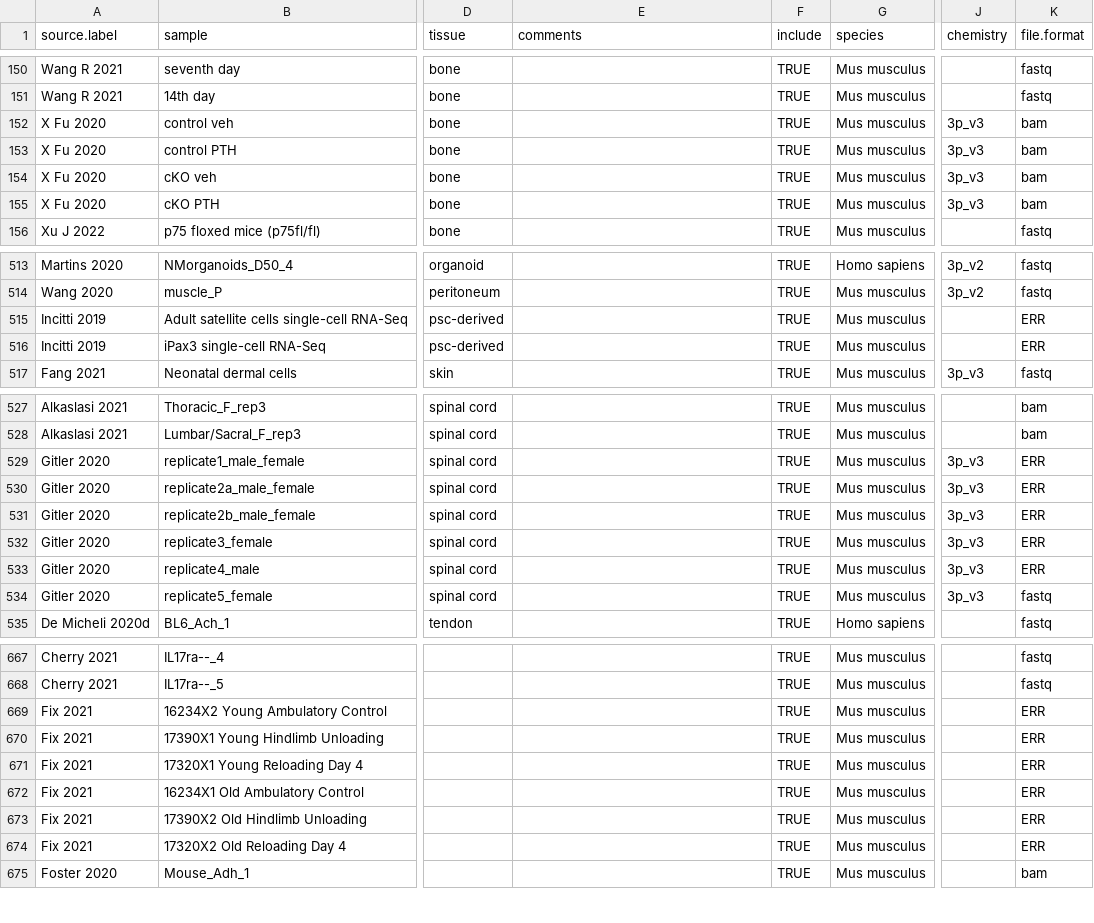
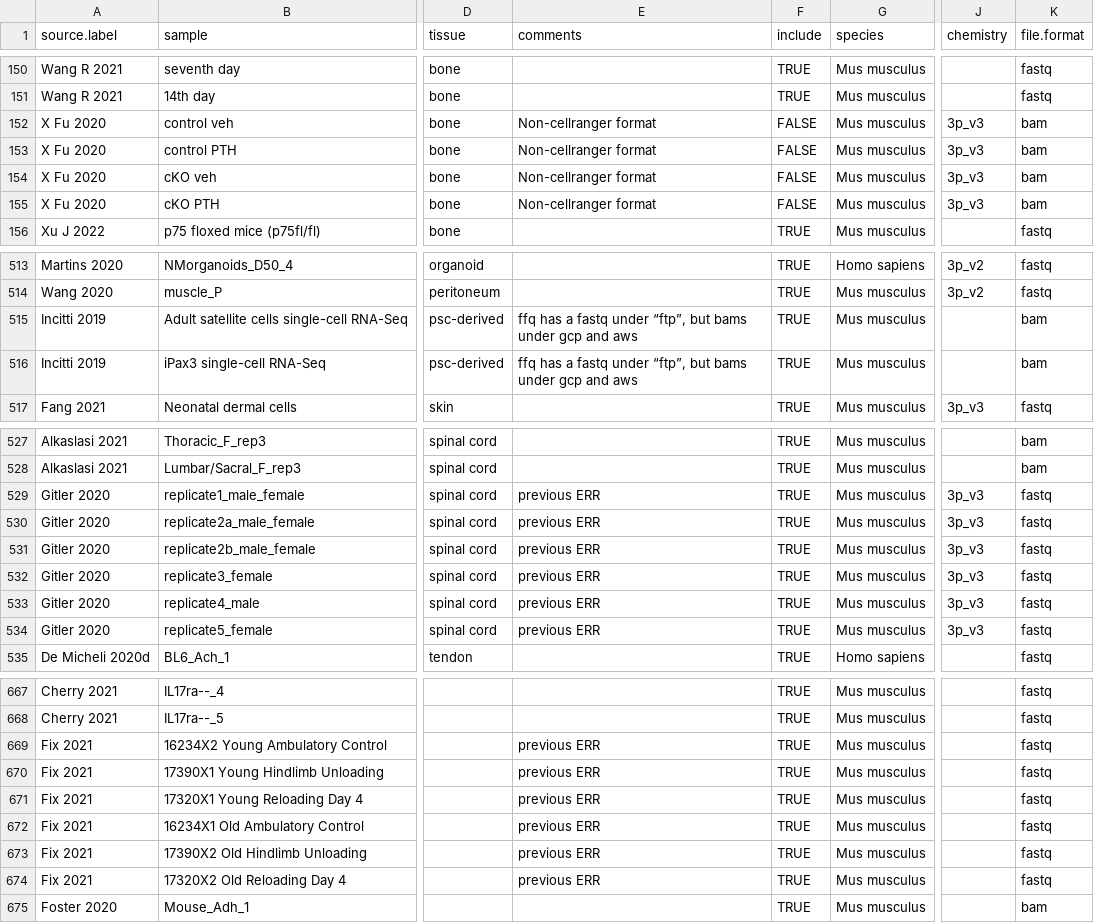
Before and after one commit to mckellardw/scMuscle2, a CSV file: scMuscle2_metadata_v1-0.csv, drawn as a sheet; only a part is shown, gaps mark what is left out; the diff covers the shown part only; the diff names each change by its address in the sheet, - before the commit and + after, or states it on an @@ line.

```diff
--- a/scMuscle2_metadata_v1-0.csv
+++ b/scMuscle2_metadata_v1-0.csv
-E152:E155 (comments): (empty)
+E152:E155 (comments): Non-cellranger format
-F152:F155 (include): TRUE
+F152:F155 (include): FALSE
-E515:E516 (comments): (empty)
+E515:E516 (comments): ffq has a fastq under “ftp”, but bams under gcp and aws
-K515:K516 (file.format): ERR
+K515:K516 (file.format): bam
-E529:E534 (comments): (empty)
+E529:E534 (comments): previous ERR
-K529:K533 (file.format): ERR
+K529:K533 (file.format): fastq
-E669:E674 (comments): (empty)
+E669:E674 (comments): previous ERR
-K669:K674 (file.format): ERR
+K669:K674 (file.format): fastq
```
Also changed, not shown: 29 edited cells elsewhere in this file, 2 other files.
